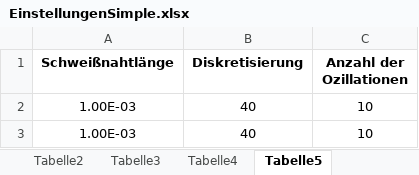
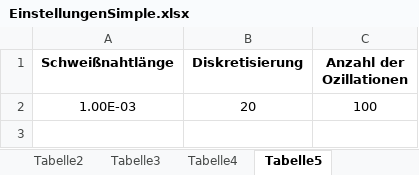
Before and after one commit to iwb/T-RLSmSO-Analytic, an Excel workbook: Einstellungen/EinstellungenSimple.xlsx, sheet Tabelle5, drawn as a sheet; values as stored, in another font and other column widths than the file's, no borders; the diff names each change by its address in the sheet, - before the commit and + after, or states it on an @@ line.

```diff
--- a/Einstellungen/EinstellungenSimple.xlsx (sheet Tabelle5)
+++ b/Einstellungen/EinstellungenSimple.xlsx (sheet Tabelle5)
-B2 (Diskretisierung): 40
+B2 (Diskretisierung): 20
-C2 (Anzahl der Ozillationen): 10
+C2 (Anzahl der Ozillationen): 100
-row 3: 1.00E-03 | 40 | 10
```
Also changed, not shown: sheet Tabelle2, sheet Tabelle3, sheet Tabelle1, sheet Tabelle4, 6 other files.
